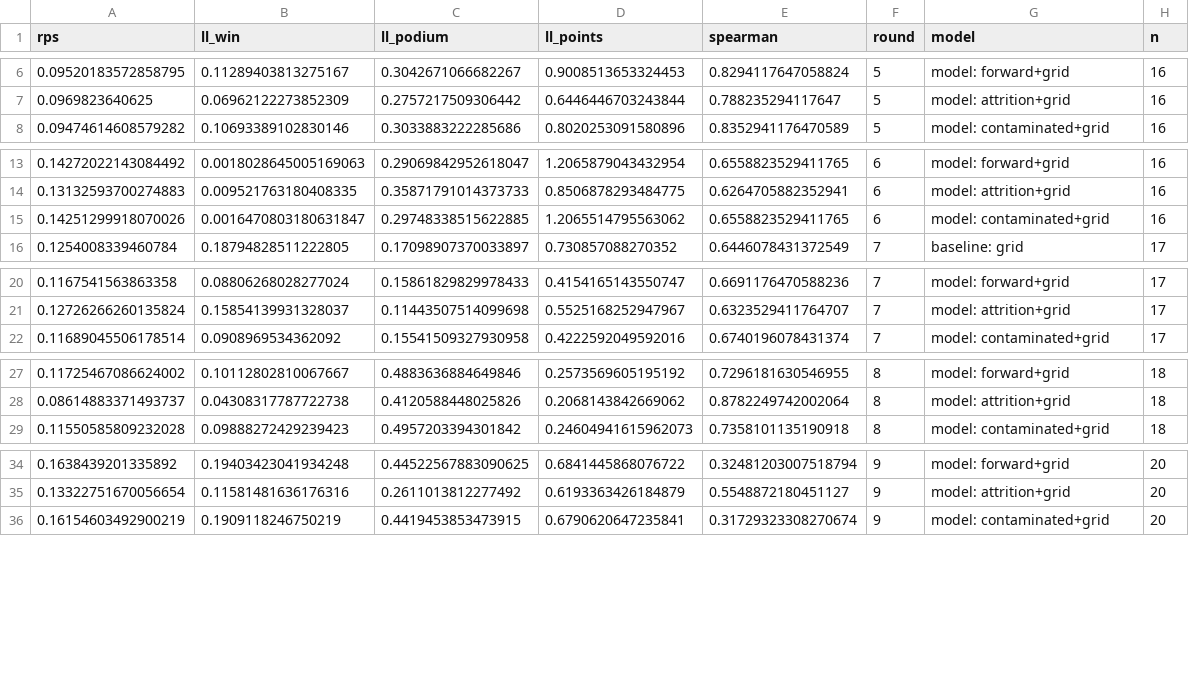
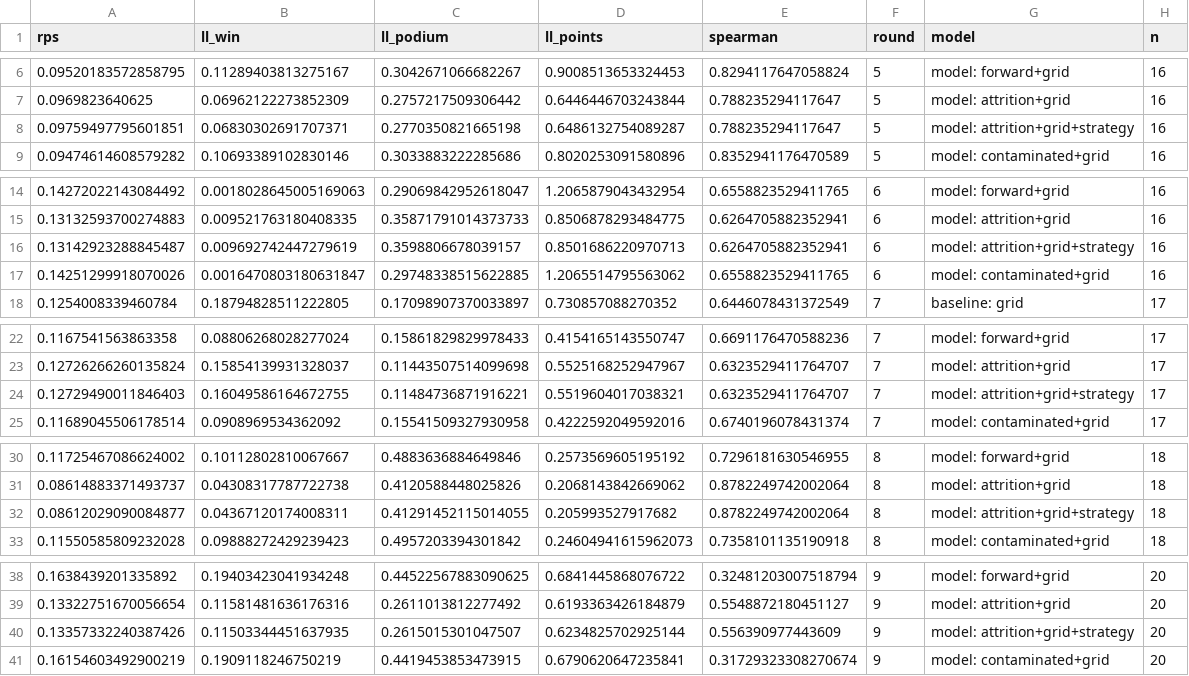
Before and after one commit to raahimnawaz/apex-forecast, a CSV file: reports/calibration_walkforward.csv, drawn as a sheet; only a part is shown, gaps mark what is left out; the diff covers the shown part only.

Commit message:
Close the pit-strategy question, fix the grid, and make the page readable
Pit strategy (src/apex/strategy.py), built on Bekker & Lotz (2009) with an exact DP
over integer stint lengths. Measured out of sample and it does not help: RPS 0.1028
against 0.1026 without it, better in 2 of 7 races. Kept as a scored variant, not
shipped — the reason is in the handoff, because the leak-free version has almost
nothing left to say once the target circuit must use a season-average tyre profile.

Practice-derived tyre profiles were tried for that and rejected: fuel burn-off and
tyre age are collinear within a stint, so the fitted degradation comes out with the
wrong sign. Practice laps stay unused for a stated reason rather than an oversight.

Grid penalties are now applied from grids/{season}_R{n}.csv rather than silently
falling back to the qualifying order. That fallback cost the round 11 forecast six
cars; across 2026 it moves 16% of entries in 5 of 11 races.

Prediction log: every forecast is written once to web/data/predictions/ and never
rewritten, and score_race.py refuses to grade anything else. It previously read the
live payload, which always holds the *next* race — so scoring a past round quietly
graded a different forecast. Round 11 backfilled from git and verified against the
committed report.

Also: make status, so the order of the pipeline stops living in someone's head;
season results and a post-race scorecard on the page; the flow field rebuilt with
Kajiya-Kay strand shading and driven by scroll across the whole document; the
forecast card leads with three contenders instead of 22 bars.

Cuts: scoring rules deduplicated into apex/scoring.py (two implementations of a
metric is one too many), dead silk exports removed, agent tooling gitignored.

```diff
--- a/reports/calibration_walkforward.csv
+++ b/reports/calibration_walkforward.csv
@@ -7,2 +7,3 @@ rps,ll_win,ll_podium,ll_points,spearman,round,model,n
 0.0969823640625,0.06962122273852309,0.2757217509306442,0.6446446703243844,0.788235294117647,5,model: attrition+grid,16
+0.09759497795601851,0.06830302691707371,0.2770350821665198,0.6486132754089287,0.788235294117647,5,model: attrition+grid+strategy,16
 0.09474614608579282,0.10693389102830146,0.3033883222285686,0.8020253091580896,0.8352941176470589,5,model: contaminated+grid,16
@@ -14,2 +15,3 @@ rps,ll_win,ll_podium,ll_points,spearman,round,model,n
 0.13132593700274883,0.009521763180408335,0.35871791014373733,0.8506878293484775,0.6264705882352941,6,model: attrition+grid,16
+0.13142923288845487,0.009692742447279619,0.3598806678039157,0.8501686220970713,0.6264705882352941,6,model: attrition+grid+strategy,16
 0.14251299918070026,0.0016470803180631847,0.29748338515622885,1.2065514795563062,0.6558823529411765,6,model: contaminated+grid,16
@@ -21,2 +23,3 @@ rps,ll_win,ll_podium,ll_points,spearman,round,model,n
 0.12726266260135824,0.15854139931328037,0.11443507514099698,0.5525168252947967,0.6323529411764707,7,model: attrition+grid,17
+0.12729490011846403,0.16049586164672755,0.11484736871916221,0.5519604017038321,0.6323529411764707,7,model: attrition+grid+strategy,17
 0.11689045506178514,0.0908969534362092,0.15541509327930958,0.4222592049592016,0.6740196078431374,7,model: contaminated+grid,17
@@ -28,2 +31,3 @@ rps,ll_win,ll_podium,ll_points,spearman,round,model,n
 0.08614883371493737,0.04308317787722738,0.4120588448025826,0.2068143842669062,0.8782249742002064,8,model: attrition+grid,18
+0.08612029090084877,0.04367120174008311,0.41291452115014055,0.205993527917682,0.8782249742002064,8,model: attrition+grid+strategy,18
 0.11550585809232028,0.09888272429239423,0.4957203394301842,0.24604941615962073,0.7358101135190918,8,model: contaminated+grid,18
@@ -35,2 +39,3 @@ rps,ll_win,ll_podium,ll_points,spearman,round,model,n
 0.13322751670056654,0.11581481636176316,0.2611013812277492,0.6193363426184879,0.5548872180451127,9,model: attrition+grid,20
+0.13357332240387426,0.11503344451637935,0.2615015301047507,0.6234825702925144,0.556390977443609,9,model: attrition+grid+strategy,20
 0.16154603492900219,0.1909118246750219,0.4419453853473915,0.6790620647235841,0.31729323308270674,9,model: contaminated+grid,20
```
Also changed, not shown: 2 added rows elsewhere in this file, reports/calibration_summary.csv, 26 other files.
